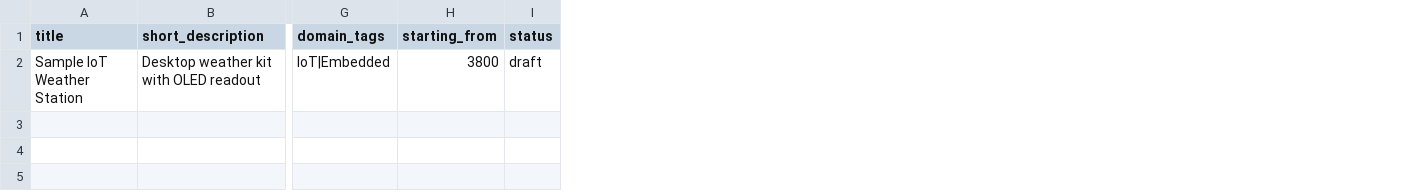
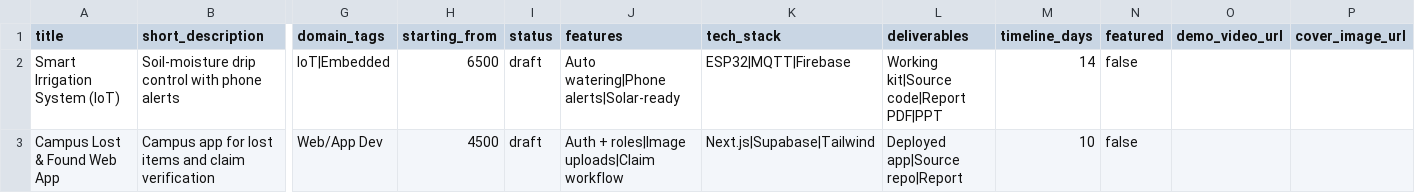
Before and after one commit to streak-007/srisaiprojects, a CSV file: public/sample-projects.csv, drawn as a sheet; only a part is shown, gaps mark what is left out; removed rows and columns are numbered as before the commit, all else as after; rows hold the shown columns only; the diff names each change by its address in the sheet, - before the commit and + after, or states it on an @@ line.

```diff
--- a/public/sample-projects.csv
+++ b/public/sample-projects.csv
+column J (features), empty
+column K (tech_stack), empty
+column L (deliverables), empty
+column M (timeline_days), empty
+column N (featured), empty
+column O (demo_video_url), empty
+column P (cover_image_url), empty
-row 2: Sample IoT Weather Station | Desktop weather kit with OLED readout | IoT|Embedded | 3800 | draft
+row 2: Smart Irrigation System (IoT) | Soil-moisture drip control with phone alerts | IoT|Embedded | 6500 | draft | Auto watering|Phone alerts|Solar-ready | ESP32|MQTT|Firebase | Working kit|Source code|Report PDF|PPT | 14 | false
+row 3: Campus Lost & Found Web App | Campus app for lost items and claim verification | Web/App Dev | 4500 | draft | Auth + roles|Image uploads|Claim workflow | Next.js|Supabase|Tailwind | Deployed app|Source repo|Report | 10 | false
```
Also changed, not shown: 32 other files.
